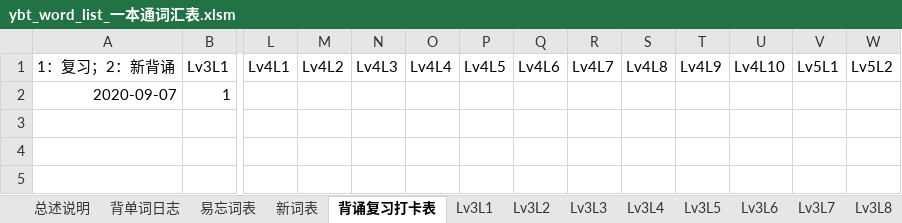
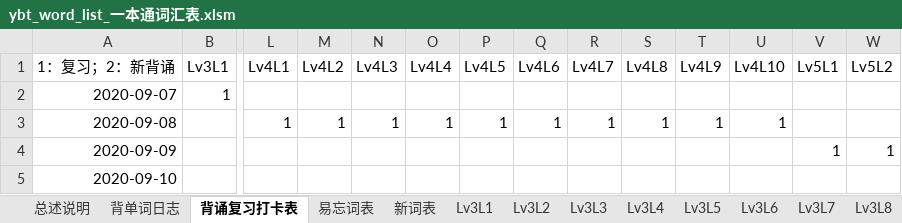
Before and after one commit to allen8807/vocabulary, an Excel workbook: ybt/ybt_word_list_一本通词汇表.xlsm, sheet 背诵复习打卡表, drawn as a sheet; only a part is shown, gaps mark what is left out; values as stored, in another font and other column widths than the file's, no borders; rows hold the shown columns only; the diff names each change by its address in the sheet, - before the commit and + after, or states it on an @@ line.

```diff
--- a/ybt/ybt_word_list_一本通词汇表.xlsm (sheet 背诵复习打卡表)
+++ b/ybt/ybt_word_list_一本通词汇表.xlsm (sheet 背诵复习打卡表)
@@ sheet tab order changed: 总述说明 | 背单词日志 | 背诵复习打卡表 | 易忘词表 | 新词表 | Lv3L1 | Lv3L2 | Lv3L3 | Lv3L4 | Lv3L5 | Lv3L6 | Lv3L7 | Lv3L8 @@
+row 3: 2020-09-08 |  | 1 | 1 | 1 | 1 | 1 | 1 | 1 | 1 | 1 | 1
+row 4: 2020-09-09 |  |  |  |  |  |  |  |  |  |  |  | 1 | 1
+row 5: 2020-09-10
```
Also changed, not shown: sheet Lv4L10, sheet Lv5L3, sheet Lv4L7, sheet Lv5L2, sheet Lv4L3, sheet Lv4L9, 24 more sheets.
